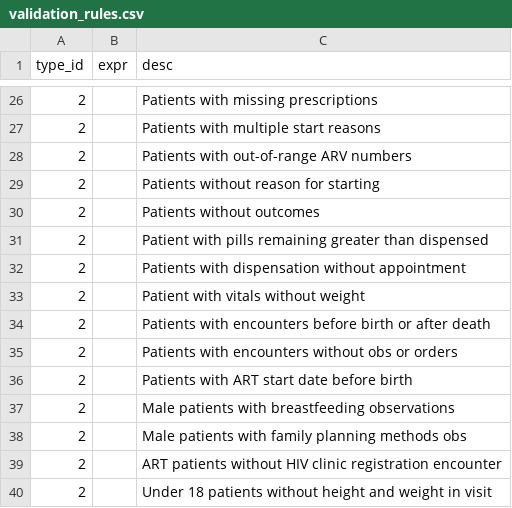
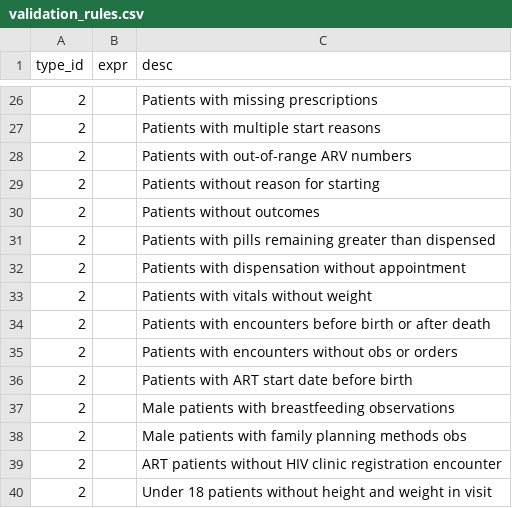
Before and after one commit to BaobabHealthTrust/bart, a CSV file: db/validation_rules.csv, drawn as a sheet; only a part is shown, gaps mark what is left out; the diff covers the shown part only.

```diff
--- a/db/validation_rules.csv
+++ b/db/validation_rules.csv
@@ -30,5 +30,5 @@
 2		"Patients without outcomes"
-2		"Patient with pills remaining greater than dispensed"
+2		"Patients with pills remaining greater than dispensed"
 2		"Patients with dispensation without appointment"
-2		"Patient with vitals without weight"
+2		"Patients with vitals without weight"
 2		"Patients with encounters before birth or after death"
```
Also changed, not shown: 25 removed rows elsewhere in this file, 1 other file.
